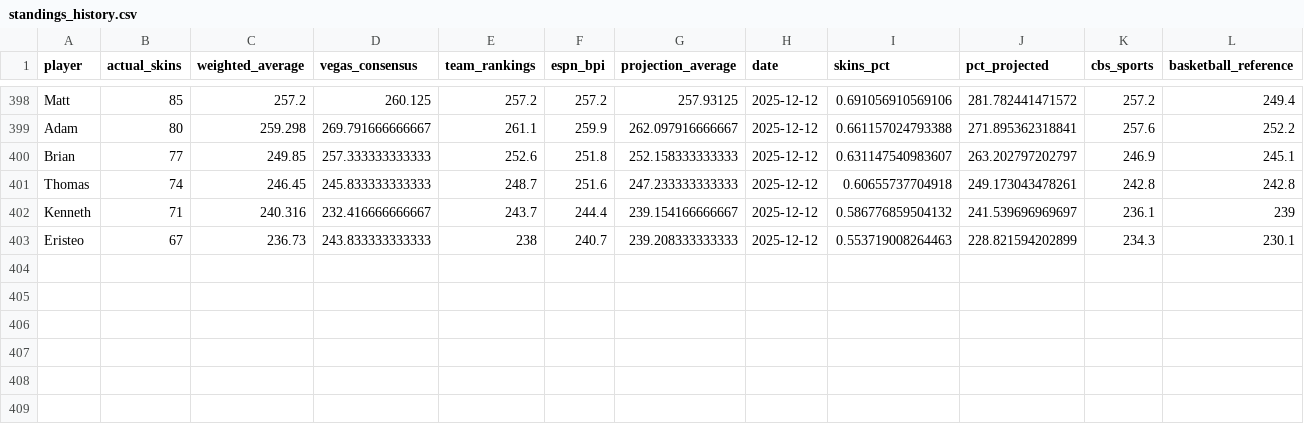
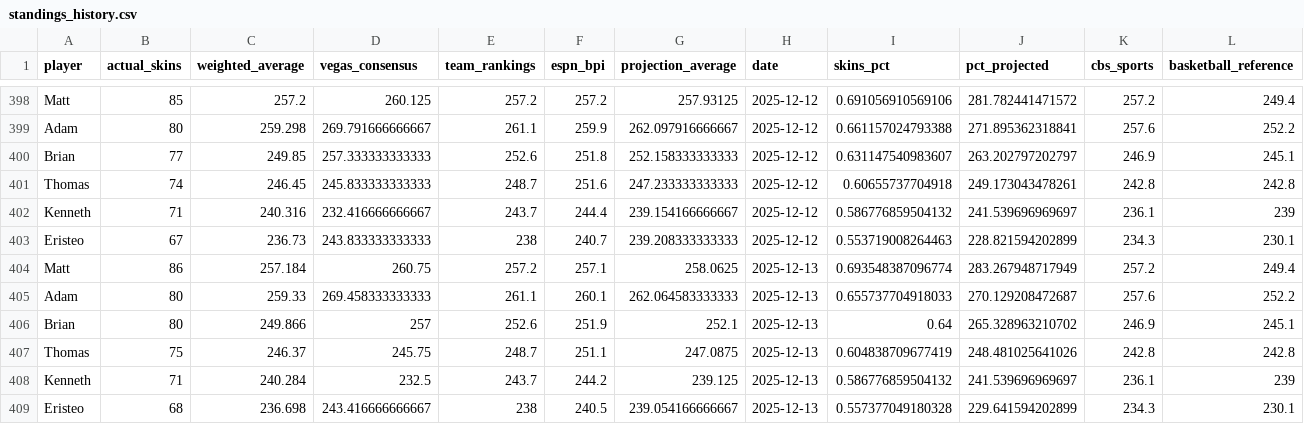
Before and after one commit to ejperez2/skins-standings, a CSV file: standings_history.csv, drawn as a sheet; only a part is shown, gaps mark what is left out; rows hold the shown columns only; the diff names each change by its address in the sheet, - before the commit and + after, or states it on an @@ line.

```diff
--- a/standings_history.csv
+++ b/standings_history.csv
+row 404: Matt | 86 | 257.184 | 260.75 | 257.2 | 257.1 | 258.0625 | 2025-12-13 | 0.693548387096774 | 283.267948717949 | 257.2 | 249.4
+row 405: Adam | 80 | 259.33 | 269.458333333333 | 261.1 | 260.1 | 262.064583333333 | 2025-12-13 | 0.655737704918033 | 270.129208472687 | 257.6 | 252.2
+row 406: Brian | 80 | 249.866 | 257 | 252.6 | 251.9 | 252.1 | 2025-12-13 | 0.64 | 265.328963210702 | 246.9 | 245.1
+row 407: Thomas | 75 | 246.37 | 245.75 | 248.7 | 251.1 | 247.0875 | 2025-12-13 | 0.604838709677419 | 248.481025641026 | 242.8 | 242.8
+row 408: Kenneth | 71 | 240.284 | 232.5 | 243.7 | 244.2 | 239.125 | 2025-12-13 | 0.586776859504132 | 241.539696969697 | 236.1 | 239
+row 409: Eristeo | 68 | 236.698 | 243.416666666667 | 238 | 240.5 | 239.054166666667 | 2025-12-13 | 0.557377049180328 | 229.641594202899 | 234.3 | 230.1
```
Also changed, not shown: team_vegas_history.csv, 1 other file.
